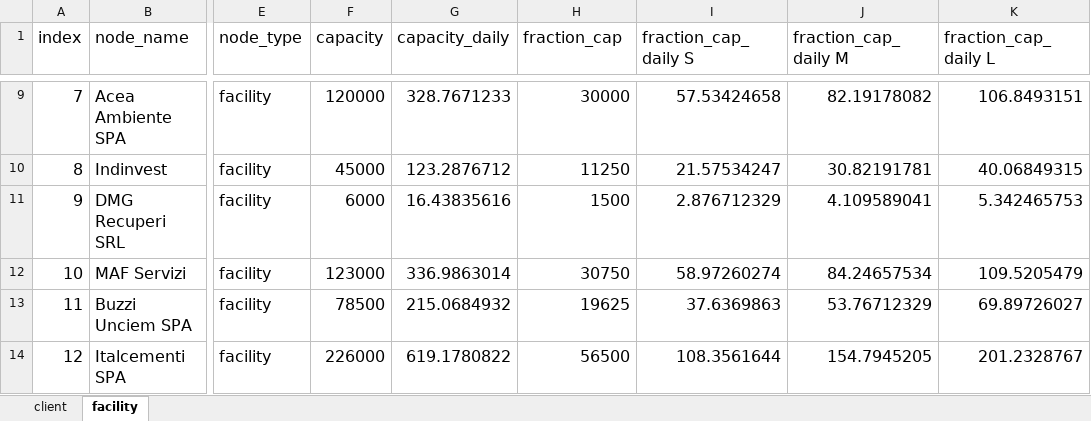
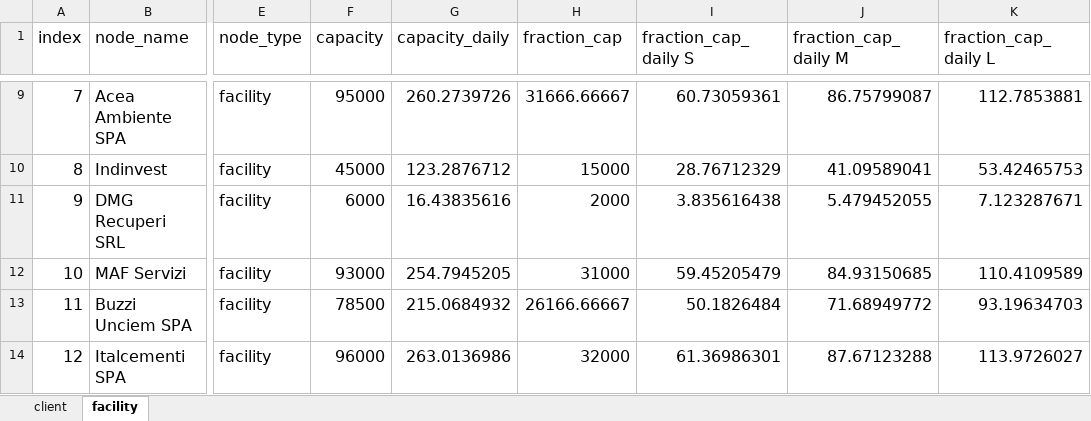
Before and after one commit to DiegoMariaPinto/wm-bilevel-opt, an Excel workbook: BOP_realistic_instance.xlsx, sheet facility, drawn as a sheet; only a part is shown, gaps mark what is left out; values as stored, in another font and other column widths than the file's, no borders; the diff covers the shown part only; the diff names each change by its address in the sheet, - before the commit and + after, or states it on an @@ line.

```diff
--- a/BOP_realistic_instance.xlsx (sheet facility)
+++ b/BOP_realistic_instance.xlsx (sheet facility)
-F9 (capacity): 120000
+F9 (capacity): 95000
-G9 (capacity_daily): 328.7671233
+G9 (capacity_daily): 260.2739726
-H9 (fraction_cap): 30000
+H9 (fraction_cap): 31666.66667
-I9 (fraction_cap_daily S): 57.53424658
+I9 (fraction_cap_daily S): 60.73059361
-J9 (fraction_cap_daily M): 82.19178082
+J9 (fraction_cap_daily M): 86.75799087
-K9 (fraction_cap_daily L): 106.8493151
+K9 (fraction_cap_daily L): 112.7853881
-H10 (fraction_cap): 11250
+H10 (fraction_cap): 15000
-I10 (fraction_cap_daily S): 21.57534247
+I10 (fraction_cap_daily S): 28.76712329
-J10 (fraction_cap_daily M): 30.82191781
+J10 (fraction_cap_daily M): 41.09589041
-K10 (fraction_cap_daily L): 40.06849315
+K10 (fraction_cap_daily L): 53.42465753
-H11 (fraction_cap): 1500
+H11 (fraction_cap): 2000
-I11 (fraction_cap_daily S): 2.876712329
+I11 (fraction_cap_daily S): 3.835616438
-J11 (fraction_cap_daily M): 4.109589041
+J11 (fraction_cap_daily M): 5.479452055
-K11 (fraction_cap_daily L): 5.342465753
+K11 (fraction_cap_daily L): 7.123287671
-F12 (capacity): 123000
+F12 (capacity): 93000
-G12 (capacity_daily): 336.9863014
+G12 (capacity_daily): 254.7945205
-H12 (fraction_cap): 30750
+H12 (fraction_cap): 31000
-I12 (fraction_cap_daily S): 58.97260274
+I12 (fraction_cap_daily S): 59.45205479
-J12 (fraction_cap_daily M): 84.24657534
+J12 (fraction_cap_daily M): 84.93150685
-K12 (fraction_cap_daily L): 109.5205479
+K12 (fraction_cap_daily L): 110.4109589
-H13 (fraction_cap): 19625
+H13 (fraction_cap): 26166.66667
-I13 (fraction_cap_daily S): 37.6369863
+I13 (fraction_cap_daily S): 50.1826484
-J13 (fraction_cap_daily M): 53.76712329
+J13 (fraction_cap_daily M): 71.68949772
-K13 (fraction_cap_daily L): 69.89726027
+K13 (fraction_cap_daily L): 93.19634703
-F14 (capacity): 226000
+F14 (capacity): 96000
-G14 (capacity_daily): 619.1780822
+G14 (capacity_daily): 263.0136986
-H14 (fraction_cap): 56500
+H14 (fraction_cap): 32000
-I14 (fraction_cap_daily S): 108.3561644
+I14 (fraction_cap_daily S): 61.36986301
-J14 (fraction_cap_daily M): 154.7945205
+J14 (fraction_cap_daily M): 87.67123288
-K14 (fraction_cap_daily L): 201.2328767
+K14 (fraction_cap_daily L): 113.9726027
```
Also changed, not shown: 40 edited cells elsewhere in this sheet, sheet client, 11 other files.
